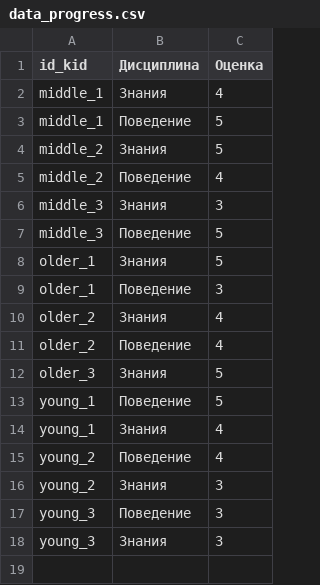
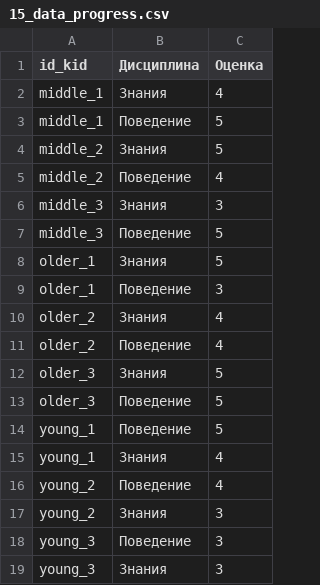
Before and after one commit to egorov-dmitriy-an/3.-Python, a CSV file: 15_data_progress.csv (was 15. HomeWork Seminar 8/data_progress.csv), drawn as a sheet.

```diff
--- a/15. HomeWork Seminar 8/data_progress.csv
+++ b/15_data_progress.csv
@@ -12,2 +12,3 @@ older_2,Поведение,4
 older_3,Знания,5
+older_3,Поведение,5
 young_1,Поведение,5
```
Also changed, not shown: 19 other files.
